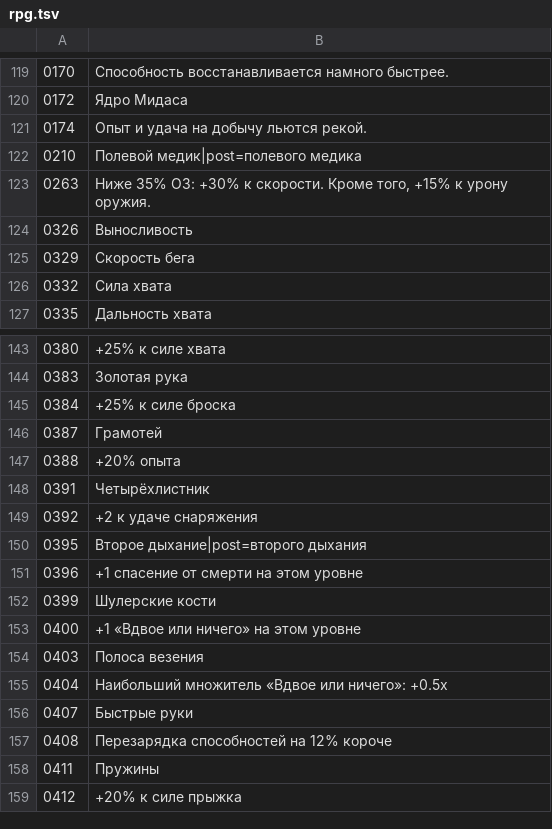
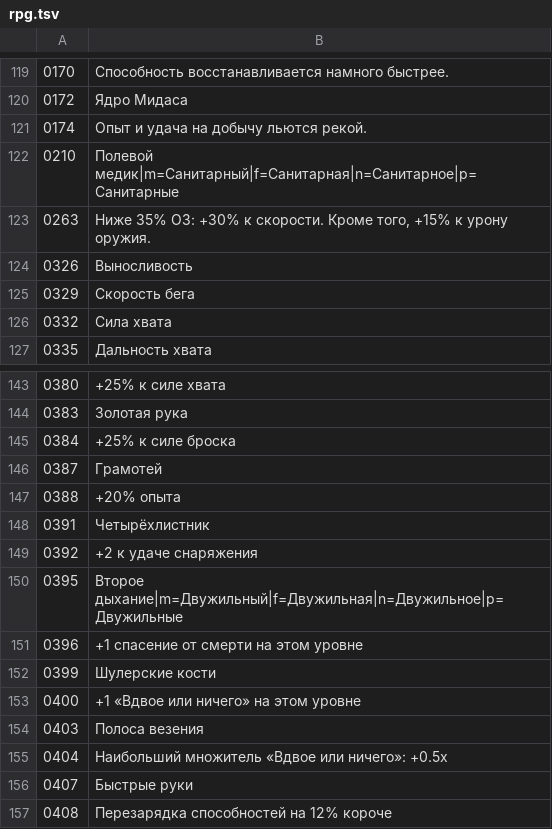
Before and after one commit to ilya-lis/RepoRPG_RU, a TSV file: translation/ru/data/rpg.tsv, drawn as a sheet; only a part is shown, gaps mark what is left out; the shorter side is filled out with more unchanged rows.

Commit message:
Data: gear.json (names, behaviours, uniques, cursed items, starters); generated item names
Co-authored-by: arena-agent <297053741+arena-agent@users.noreply.github.com>

```diff
--- a/translation/ru/data/rpg.tsv
+++ b/translation/ru/data/rpg.tsv
@@ -121,3 +121,3 @@
 0174	Опыт и удача на добычу льются рекой.
-0210	Полевой медик|post=полевого медика
+0210	Полевой медик|m=Санитарный|f=Санитарная|n=Санитарное|p=Санитарные
 0263	Ниже 35% ОЗ: +30% к скорости. Кроме того, +15% к урону оружия.
@@ -149,3 +149,3 @@
 0392	+2 к удаче снаряжения
-0395	Второе дыхание|post=второго дыхания
+0395	Второе дыхание|m=Двужильный|f=Двужильная|n=Двужильное|p=Двужильные
 0396	+1 спасение от смерти на этом уровне
```
Also changed, not shown: translation/ru/data/classes.tsv, translation/ru/part02.tsv, 3 other files.
